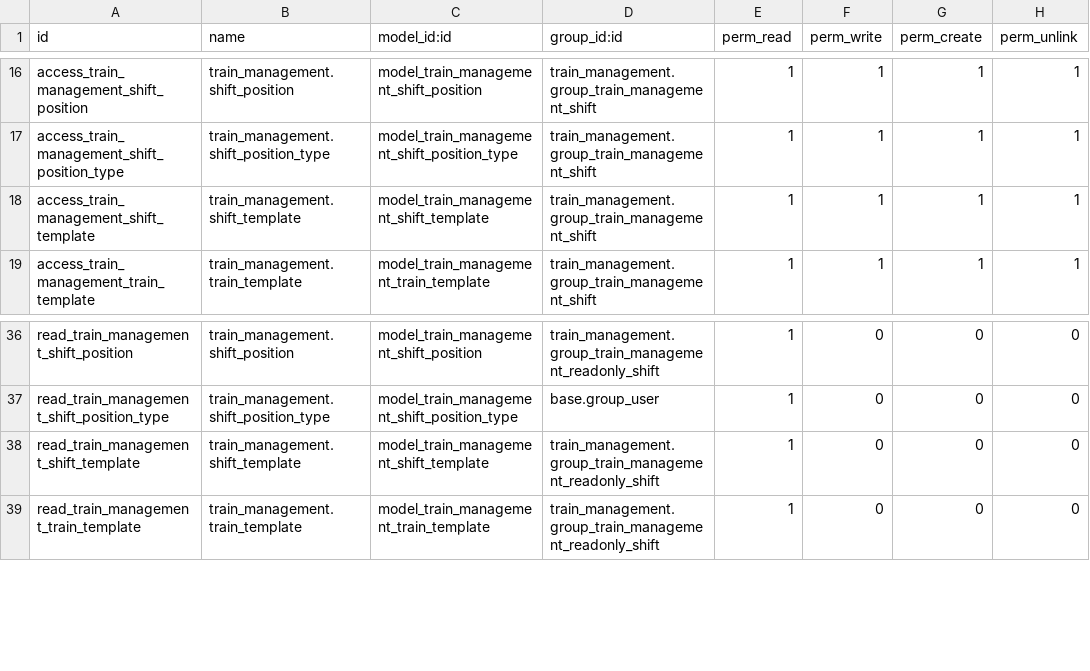
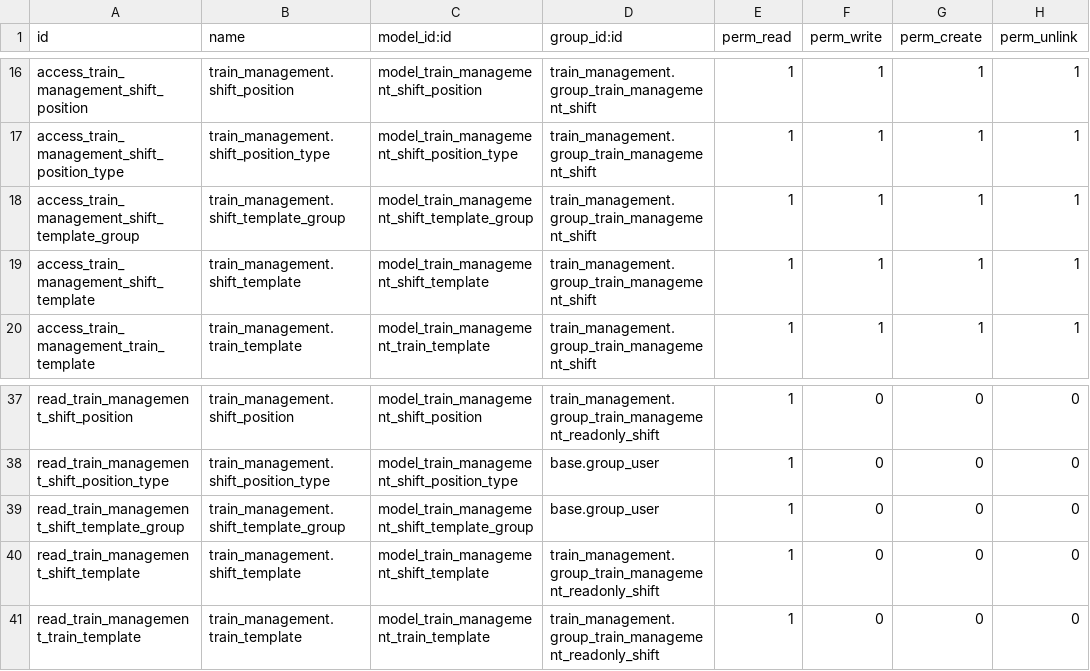
Before and after one commit to osswald/dvzo.app-3, a CSV file: addons/train_management/security/ir.model.access.csv, drawn as a sheet; only a part is shown, gaps mark what is left out.

Commit message:
Add reservation fields and UI updates in train management
This update introduces reservation related fields in the train model: 'reservation_quota' and 'reservation_amount'. Modifications are also done in the UI, including the addition of a progress bar for reservation management and the ability to group shift templates. Several fields have also been added in the 'day_planning' model to enhance functionality. Lastly, translations have been updated.

```diff
--- a/addons/train_management/security/ir.model.access.csv
+++ b/addons/train_management/security/ir.model.access.csv
@@ -17,2 +17,3 @@ access_train_management_shift_position,train_management.shift_position,model_tra
 access_train_management_shift_position_type,train_management.shift_position_type,model_train_management_shift_position_type,train_management.group_train_management_shift,1,1,1,1
+access_train_management_shift_template_group,train_management.shift_template_group,model_train_management_shift_template_group,train_management.group_train_management_shift,1,1,1,1
 access_train_management_shift_template,train_management.shift_template,model_train_management_shift_template,train_management.group_train_management_shift,1,1,1,1
@@ -37,2 +38,3 @@ read_train_management_shift_position,train_management.shift_position,model_train
 read_train_management_shift_position_type,train_management.shift_position_type,model_train_management_shift_position_type,base.group_user,1,0,0,0
+read_train_management_shift_template_group,train_management.shift_template_group,model_train_management_shift_template_group,base.group_user,1,0,0,0
 read_train_management_shift_template,train_management.shift_template,model_train_management_shift_template,train_management.group_train_management_readonly_shift,1,0,0,0
```
Also changed, not shown: 15 other files.
